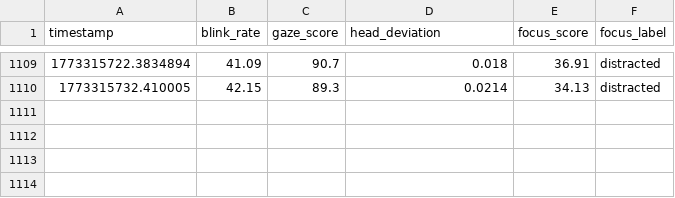
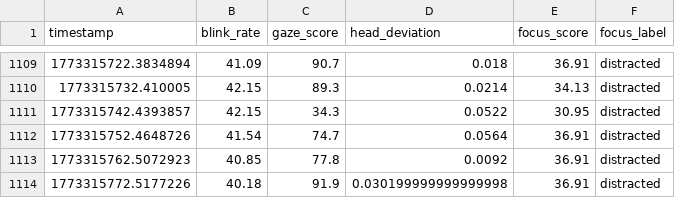
Before and after one commit to Dalmas-Omukaga/sync-flow, a CSV file: data/live/focus_predictions_live.csv, drawn as a sheet; only a part is shown, gaps mark what is left out.

Commit message:
sync: 1773315781

```diff
--- a/data/live/focus_predictions_live.csv
+++ b/data/live/focus_predictions_live.csv
@@ -1110 +1110,5 @@ timestamp,blink_rate,gaze_score,head_deviation,focus_score,focus_label
 1773315732.410005,42.15,89.3,0.0214,34.13,distracted
+1773315742.4393857,42.15,34.3,0.0522,30.95,distracted
+1773315752.4648726,41.54,74.7,0.0564,36.91,distracted
+1773315762.5072923,40.85,77.8,0.0092,36.91,distracted
+1773315772.5177226,40.18,91.9,0.030199999999999998,36.91,distracted
```
